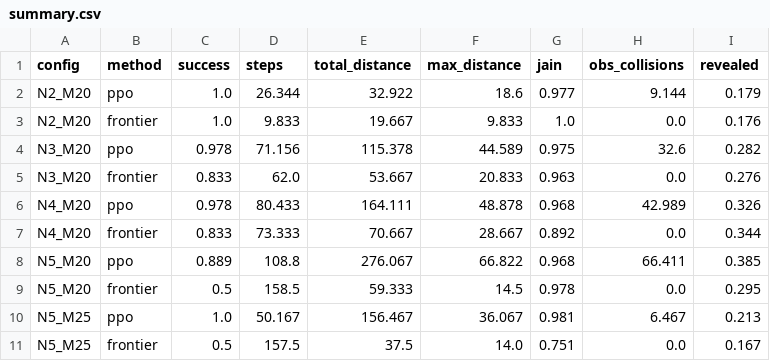
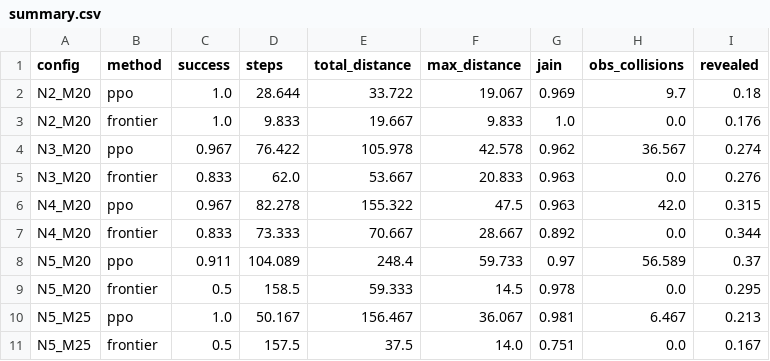
Before and after one commit to ShashikaHDS/Multirobot, a CSV file: paper_rev2/results_frontier_rl/summary.csv, drawn as a sheet.

```diff
--- a/paper_rev2/results_frontier_rl/summary.csv
+++ b/paper_rev2/results_frontier_rl/summary.csv
@@ -1,9 +1,9 @@
 config,method,success,steps,total_distance,max_distance,jain,obs_collisions,revealed
-N2_M20,ppo,1.0,26.344,32.922,18.6,0.977,9.144,0.179
+N2_M20,ppo,1.0,28.644,33.722,19.067,0.969,9.7,0.18
 N2_M20,frontier,1.0,9.833,19.667,9.833,1.0,0.0,0.176
-N3_M20,ppo,0.978,71.156,115.378,44.589,0.975,32.6,0.282
+N3_M20,ppo,0.967,76.422,105.978,42.578,0.962,36.567,0.274
 N3_M20,frontier,0.833,62.0,53.667,20.833,0.963,0.0,0.276
-N4_M20,ppo,0.978,80.433,164.111,48.878,0.968,42.989,0.326
+N4_M20,ppo,0.967,82.278,155.322,47.5,0.963,42.0,0.315
 N4_M20,frontier,0.833,73.333,70.667,28.667,0.892,0.0,0.344
-N5_M20,ppo,0.889,108.8,276.067,66.822,0.968,66.411,0.385
+N5_M20,ppo,0.911,104.089,248.4,59.733,0.97,56.589,0.37
 N5_M20,frontier,0.5,158.5,59.333,14.5,0.978,0.0,0.295
```
Also changed, not shown: paper_rev2/results_frontier_rl/results.csv, 11 other files.
